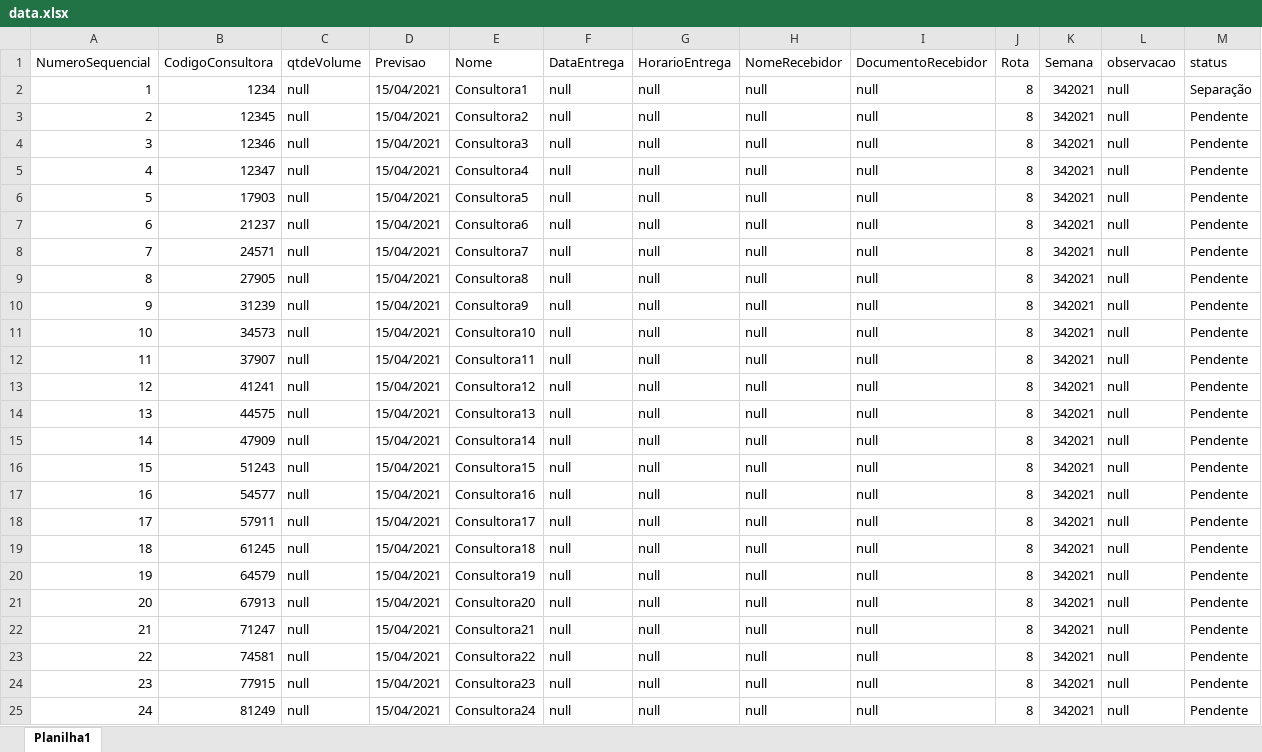
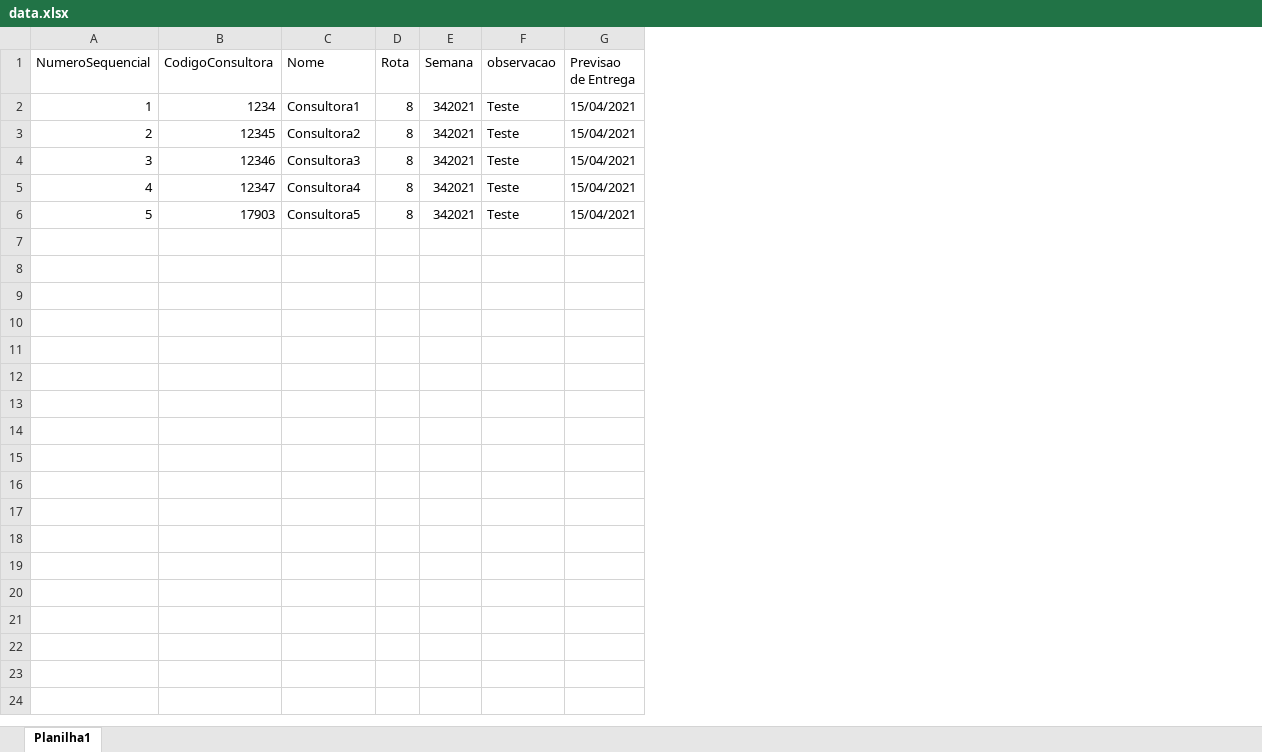
Before and after one commit to tupperwareentregas/tupperwareentregas.github.io, an Excel workbook: data.xlsx, sheet Planilha1, drawn as a sheet; values as stored, in another font and other column widths than the file's, no borders; removed rows and columns are numbered as before the commit, all else as after; the diff names each change by its address in the sheet, - before the commit and + after, or states it on an @@ line.

```diff
--- a/data.xlsx (sheet Planilha1)
+++ b/data.xlsx (sheet Planilha1)
-column C (qtdeVolume), rows 2-6: all null
-column D (Previsao), rows 2-6: all 15/04/2021
-column F (DataEntrega), rows 2-6: all null
-column G (HorarioEntrega), rows 2-6: all null
-column H (NomeRecebidor), rows 2-6: all null
-column I (DocumentoRecebidor), rows 2-6: all null
-column M (status), rows 2-6: Separação | Pendente | Pendente | Pendente | Pendente
+column G (Previsao de Entrega), rows 2-6: all 15/04/2021
-F2:F6 (observacao): null
+F2:F6 (observacao): Teste
-row 7: 6 | 21237 | null | 15/04/2021 | Consultora6 | null | null | null | null | 8 | 342021 | null | Pendente
-row 8: 7 | 24571 | null | 15/04/2021 | Consultora7 | null | null | null | null | 8 | 342021 | null | Pendente
-row 9: 8 | 27905 | null | 15/04/2021 | Consultora8 | null | null | null | null | 8 | 342021 | null | Pendente
-row 10: 9 | 31239 | null | 15/04/2021 | Consultora9 | null | null | null | null | 8 | 342021 | null | Pendente
-row 11: 10 | 34573 | null | 15/04/2021 | Consultora10 | null | null | null | null | 8 | 342021 | null | Pendente
-row 12: 11 | 37907 | null | 15/04/2021 | Consultora11 | null | null | null | null | 8 | 342021 | null | Pendente
-row 13: 12 | 41241 | null | 15/04/2021 | Consultora12 | null | null | null | null | 8 | 342021 | null | Pendente
-row 14: 13 | 44575 | null | 15/04/2021 | Consultora13 | null | null | null | null | 8 | 342021 | null | Pendente
-row 15: 14 | 47909 | null | 15/04/2021 | Consultora14 | null | null | null | null | 8 | 342021 | null | Pendente
-row 16: 15 | 51243 | null | 15/04/2021 | Consultora15 | null | null | null | null | 8 | 342021 | null | Pendente
-row 17: 16 | 54577 | null | 15/04/2021 | Consultora16 | null | null | null | null | 8 | 342021 | null | Pendente
-row 18: 17 | 57911 | null | 15/04/2021 | Consultora17 | null | null | null | null | 8 | 342021 | null | Pendente
-row 19: 18 | 61245 | null | 15/04/2021 | Consultora18 | null | null | null | null | 8 | 342021 | null | Pendente
-row 20: 19 | 64579 | null | 15/04/2021 | Consultora19 | null | null | null | null | 8 | 342021 | null | Pendente
-row 21: 20 | 67913 | null | 15/04/2021 | Consultora20 | null | null | null | null | 8 | 342021 | null | Pendente
-row 22: 21 | 71247 | null | 15/04/2021 | Consultora21 | null | null | null | null | 8 | 342021 | null | Pendente
-row 23: 22 | 74581 | null | 15/04/2021 | Consultora22 | null | null | null | null | 8 | 342021 | null | Pendente
-row 24: 23 | 77915 | null | 15/04/2021 | Consultora23 | null | null | null | null | 8 | 342021 | null | Pendente
-row 25: 24 | 81249 | null | 15/04/2021 | Consultora24 | null | null | null | null | 8 | 342021 | null | Pendente
```
Also changed, not shown: 3 other files.
